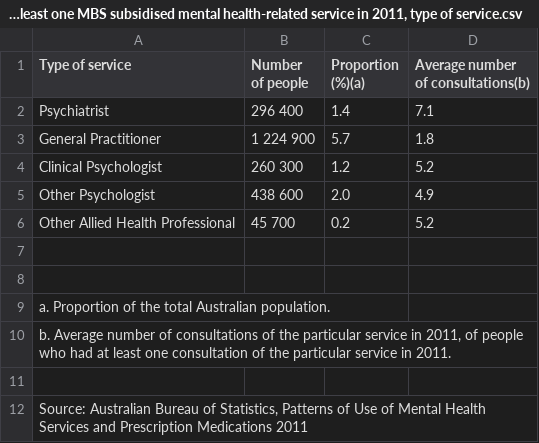
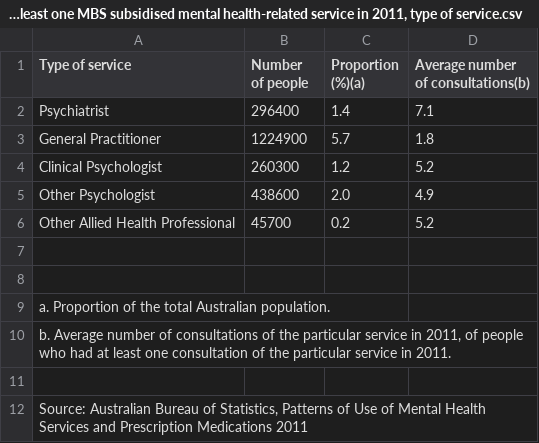
Before and after one commit to etra0014/assignment2, a CSV file: data/People who used at least one MBS subsidised mental health-related service in 2011, type of service.csv, drawn as a sheet.

Commit message:
Update People who used at least one MBS subsidised mental health-related service in 2011, type of service.csv

```diff
--- a/data/People who used at least one MBS subsidised mental health-related service in 2011, type of service.csv
+++ b/data/People who used at least one MBS subsidised mental health-related service in 2011, type of service.csv
@@ -1,7 +1,7 @@
 "Type of service","Number of people","Proportion (%)(a)","Average number of consultations(b)"
-"Psychiatrist","296 400","1.4","7.1"
-"General Practitioner","1 224 900","5.7","1.8"
-"Clinical Psychologist","260 300","1.2","5.2"
-"Other Psychologist","438 600","2.0","4.9"
-"Other Allied Health Professional","45 700","0.2","5.2"
+"Psychiatrist","296400","1.4","7.1"
+"General Practitioner","1224900","5.7","1.8"
+"Clinical Psychologist","260300","1.2","5.2"
+"Other Psychologist","438600","2.0","4.9"
+"Other Allied Health Professional","45700","0.2","5.2"
 
```
